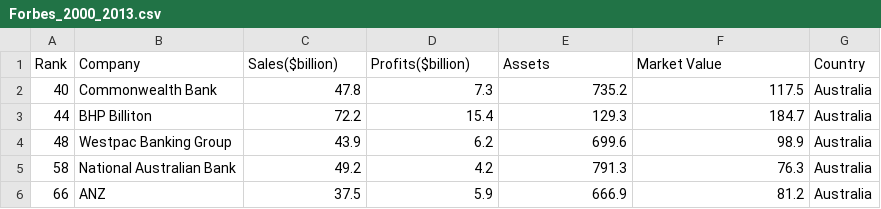
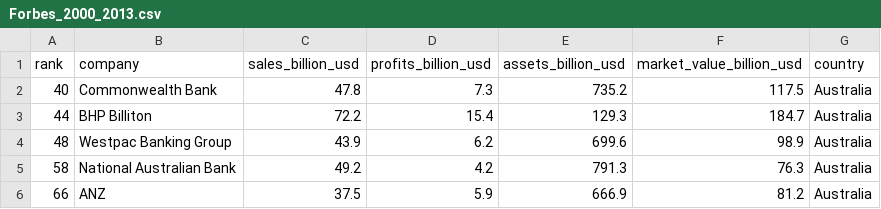
Before and after one commit to alogean/corpedia, a CSV file: Forbes_2000_2013.csv, drawn as a sheet; only a part is shown.

Commit message:
Update Forbes_2000_2013.csv

```diff
--- a/Forbes_2000_2013.csv
+++ b/Forbes_2000_2013.csv
@@ -1,2 +1,2 @@
-Rank,Company,Sales($billion),Profits($billion),Assets,Market Value,Country
+rank,company,sales_billion_usd,profits_billion_usd,assets_billion_usd,market_value_billion_usd,country
 40,Commonwealth Bank,47.8,7.3,735.2,117.5,Australia
```
